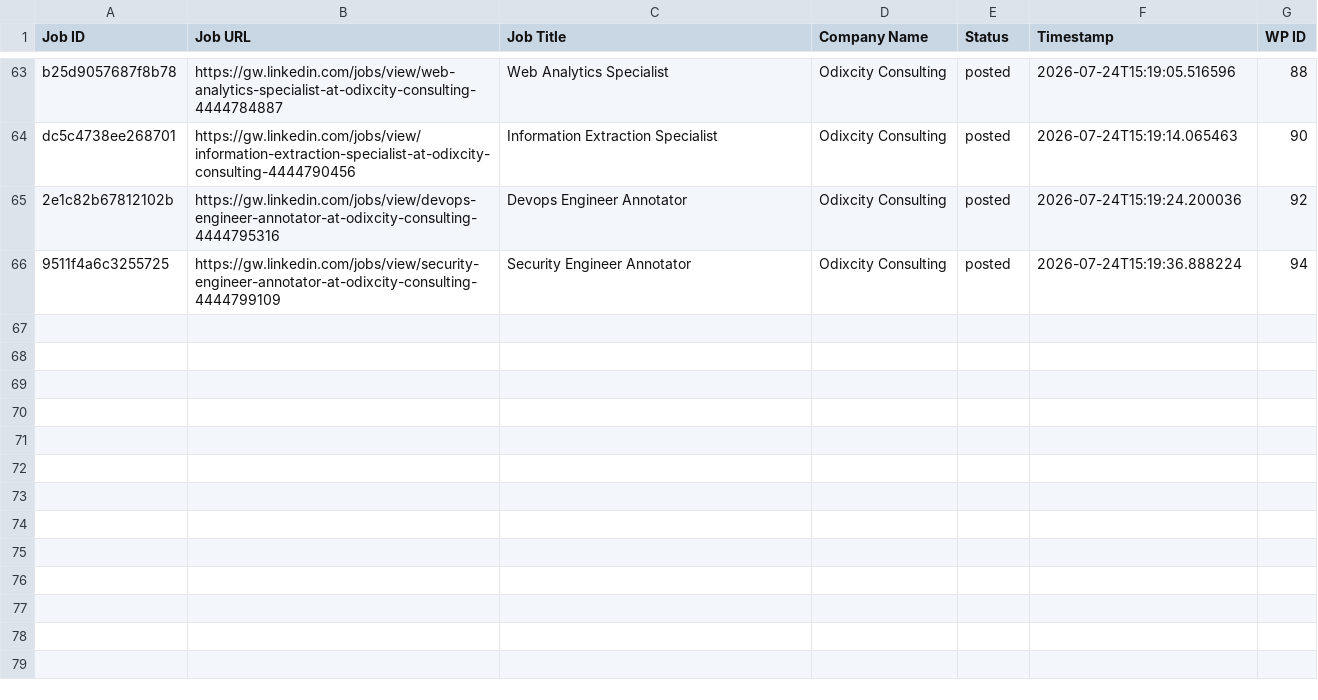
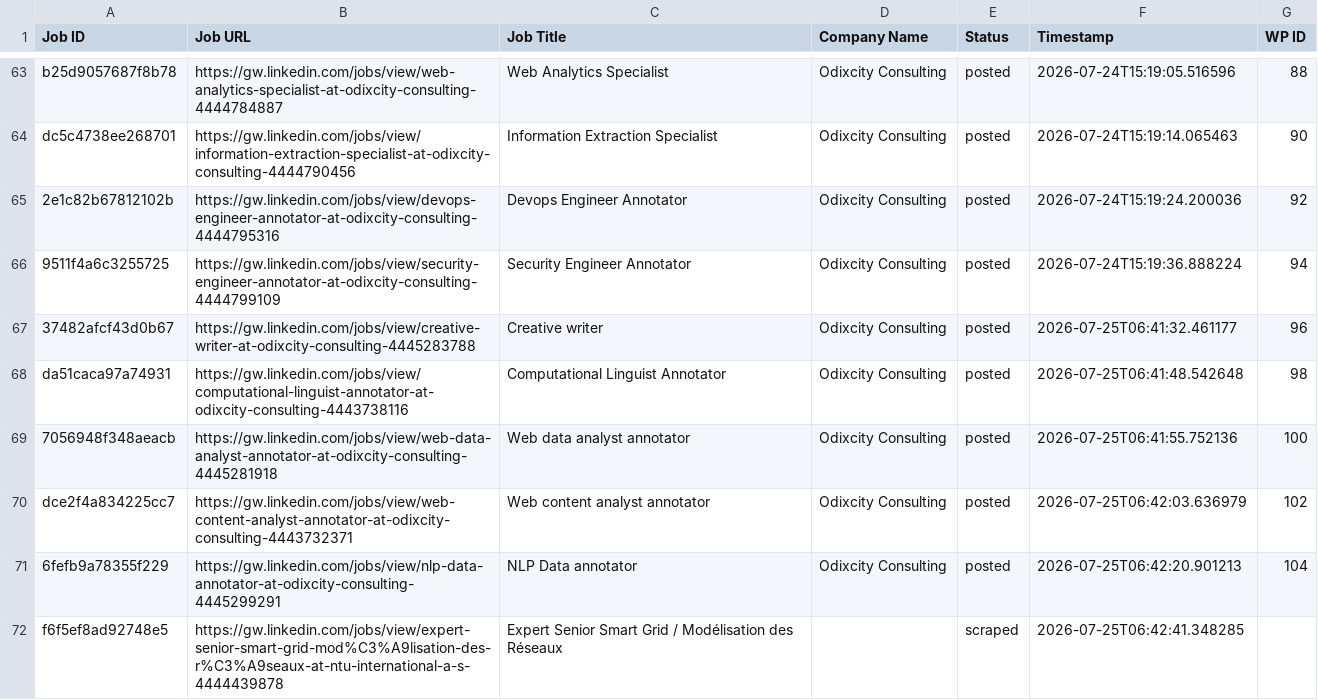
Before and after one commit to innovationinc2000/gw, a CSV file: processed_jobs.csv, drawn as a sheet; only a part is shown, gaps mark what is left out; the diff names each change by its address in the sheet, - before the commit and + after, or states it on an @@ line.

```diff
--- a/processed_jobs.csv
+++ b/processed_jobs.csv
+row 67: 37482afcf43d0b67 | https://gw.linkedin.com/jobs/view/creative-writer-at-odixcity-consulting-4445283788 | Creative writer | Odixcity Consulting | posted | 2026-07-25T06:41:32.461177 | 96
+row 68: da51caca97a74931 | https://gw.linkedin.com/jobs/view/computational-linguist-annotator-at-odixcity-consulting-4443738116 | Computational Linguist Annotator | Odixcity Consulting | posted | 2026-07-25T06:41:48.542648 | 98
+row 69: 7056948f348aeacb | https://gw.linkedin.com/jobs/view/web-data-analyst-annotator-at-odixcity-consulting-4445281918 | Web data analyst annotator | Odixcity Consulting | posted | 2026-07-25T06:41:55.752136 | 100
+row 70: dce2f4a834225cc7 | https://gw.linkedin.com/jobs/view/web-content-analyst-annotator-at-odixcity-consulting-4443732371 | Web content analyst annotator | Odixcity Consulting | posted | 2026-07-25T06:42:03.636979 | 102
+row 71: 6fefb9a78355f229 | https://gw.linkedin.com/jobs/view/nlp-data-annotator-at-odixcity-consulting-4445299291 | NLP Data annotator | Odixcity Consulting | posted | 2026-07-25T06:42:20.901213 | 104
+row 72: f6f5ef8ad92748e5 | https://gw.linkedin.com/jobs/view/expert-senior-smart-grid-mod%C3%A9lisation-des-r%C3%A9seaux-at-ntu-international-a-s-4444439878 | Expert Senior Smart Grid / Modélisation des Réseaux |  | scraped | 2026-07-25T06:42:41.348285
```
